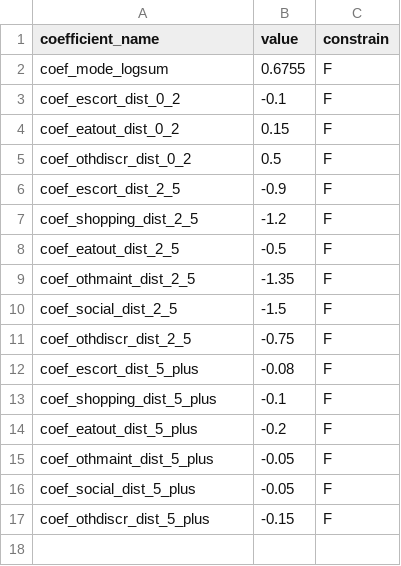
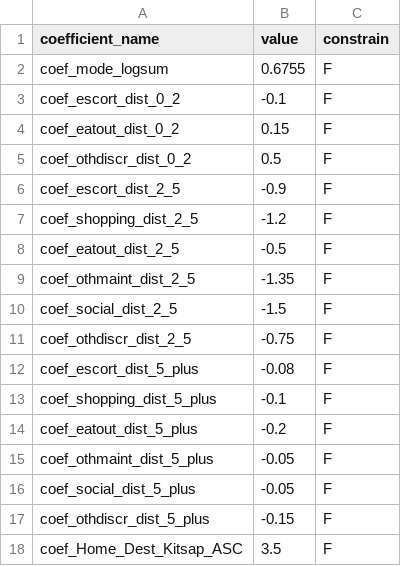
Before and after one commit to psrc/soundcast, a CSV file: inputs/model/activitysim/configs/non_mandatory_tour_destination_coeffs.csv, drawn as a sheet; the diff names each change by its address in the sheet, - before the commit and + after, or states it on an @@ line.

```diff
--- a/inputs/model/activitysim/configs/non_mandatory_tour_destination_coeffs.csv
+++ b/inputs/model/activitysim/configs/non_mandatory_tour_destination_coeffs.csv
+row 18: coef_Home_Dest_Kitsap_ASC | 3.5 | F
```
Also changed, not shown: inputs/model/activitysim/configs/non_mandatory_tour_destination.csv, inputs/model/activitysim/configs/non_mandatory_tour_destination_sample.csv, 12 other files.
